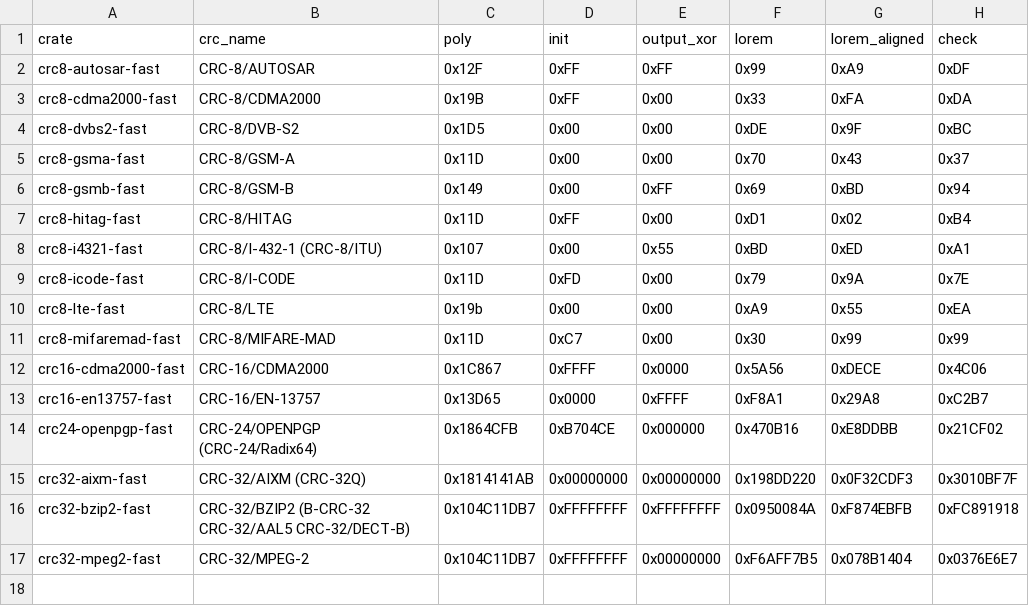
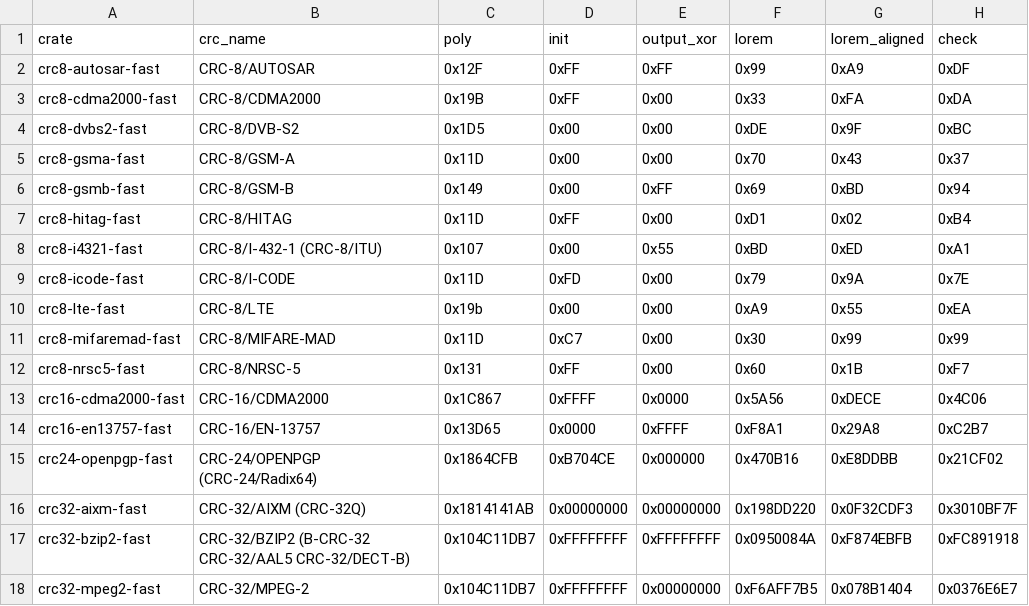
Before and after one commit to TobiasBengtsson/crc-fast-rs, a CSV file: algos.csv, drawn as a sheet; the diff names each change by its address in the sheet, - before the commit and + after, or states it on an @@ line.

Commit message:
Add CRC-8/NRSC-5

```diff
--- a/algos.csv
+++ b/algos.csv
+row 12: crc8-nrsc5-fast | CRC-8/NRSC-5 | 0x131 | 0xFF | 0x00 | 0x60 | 0x1B | 0xF7
```
Also changed, not shown: 7 other files.
